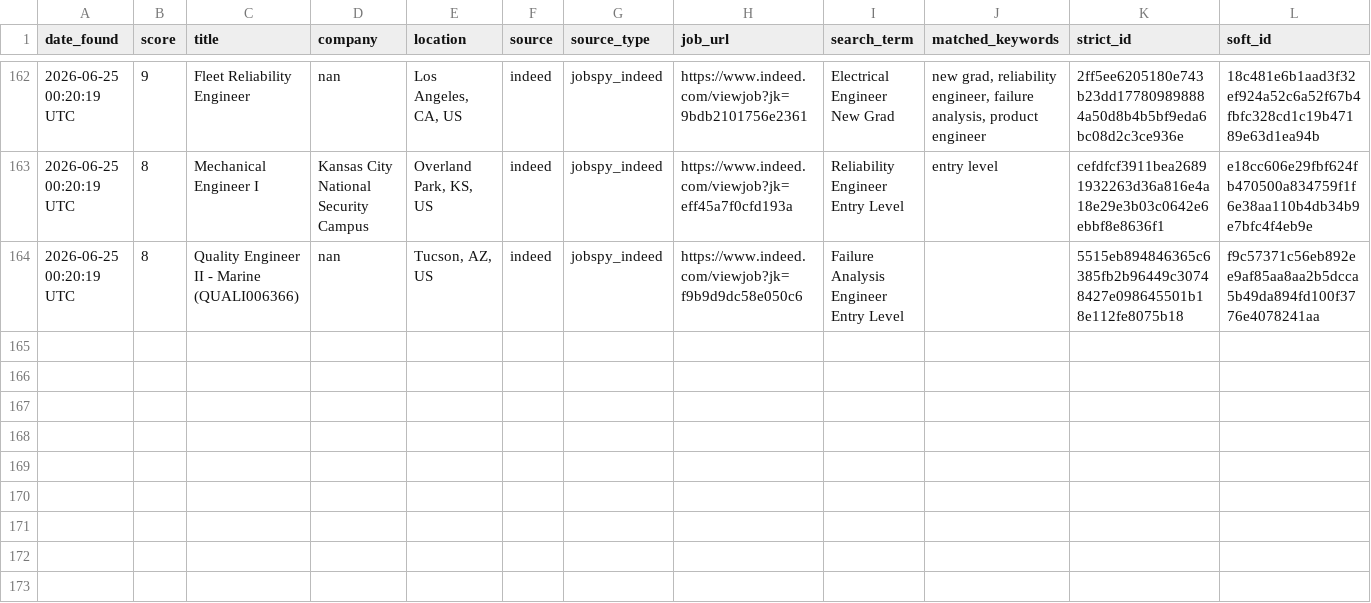
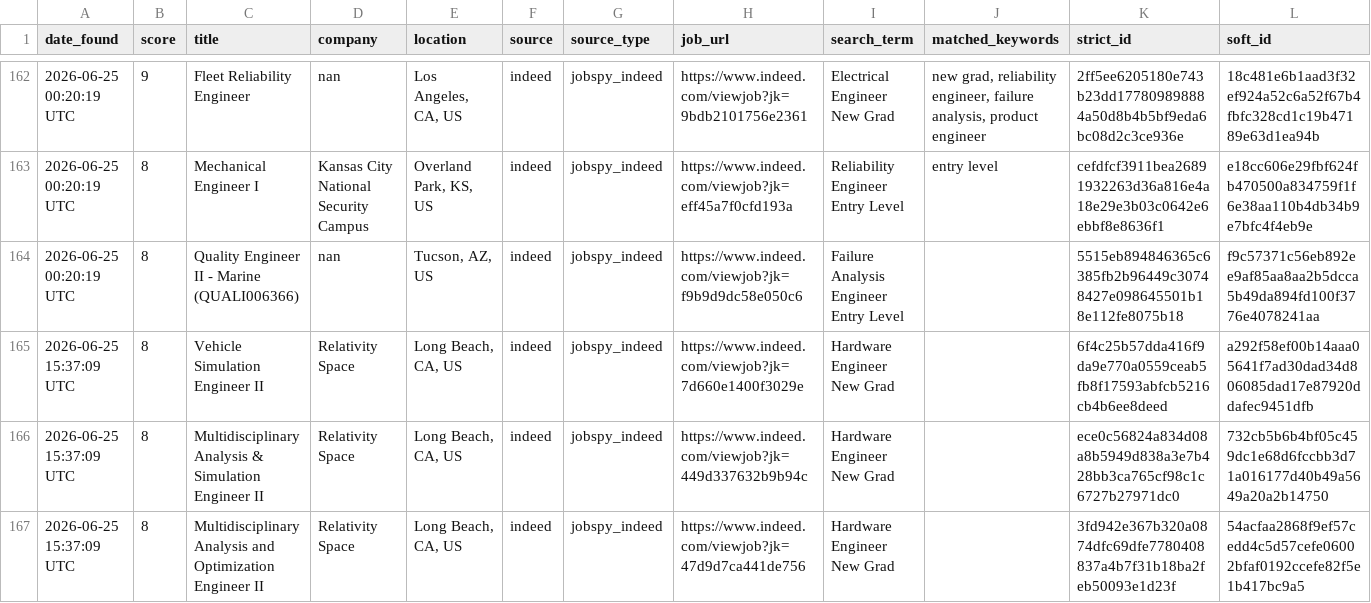
Before and after one commit to emmismyname/jobrobot, a CSV file: data/jobs_history.csv, drawn as a sheet; only a part is shown, gaps mark what is left out; the diff names each change by its address in the sheet, - before the commit and + after, or states it on an @@ line.

```diff
--- a/data/jobs_history.csv
+++ b/data/jobs_history.csv
+row 165: 2026-06-25 15:37:09 UTC | 8 | Vehicle Simulation Engineer II | Relativity Space | Long Beach, CA, US | indeed | jobspy_indeed | https://www.indeed.com/viewjob?jk=7d660e1400f3029e | Hardware Engineer New Grad |  | 6f4c25b57dda416f9da9e770a0559ceab5fb8f17593abfcb5216cb4b6ee8deed | a292f58ef00b14aaa05641f7ad30dad34d806085dad17e87920ddafec9451dfb
+row 166: 2026-06-25 15:37:09 UTC | 8 | Multidisciplinary Analysis & Simulation Engineer II | Relativity Space | Long Beach, CA, US | indeed | jobspy_indeed | https://www.indeed.com/viewjob?jk=449d337632b9b94c | Hardware Engineer New Grad |  | ece0c56824a834d08a8b5949d838a3e7b428bb3ca765cf98c1c6727b27971dc0 | 732cb5b6b4bf05c459dc1e68d6fccbb3d71a016177d40b49a5649a20a2b14750
+row 167: 2026-06-25 15:37:09 UTC | 8 | Multidisciplinary Analysis and Optimization Engineer II | Relativity Space | Long Beach, CA, US | indeed | jobspy_indeed | https://www.indeed.com/viewjob?jk=47d9d7ca441de756 | Hardware Engineer New Grad |  | 3fd942e367b320a0874dfc69dfe7780408837a4b7f31b18ba2feb50093e1d23f | 54acfaa2868f9ef57cedd4c5d57cefe06002bfaf0192ccefe82f5e1b417bc9a5
```
Also changed, not shown: 1 other file.
